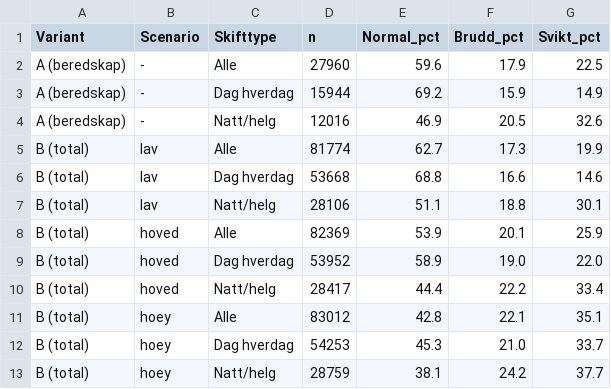
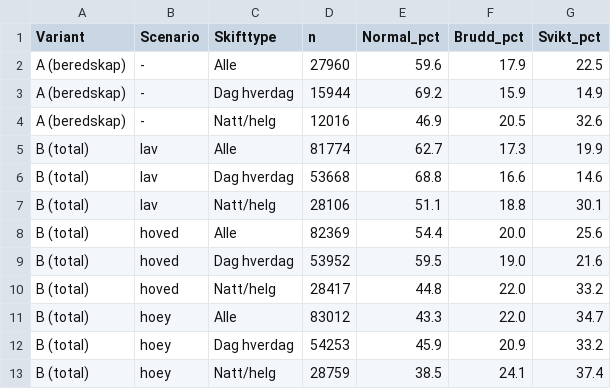
Before and after one commit to LOG650/G20-rune-individuell, a CSV file: analyse/total_belastning_oppsummering.csv, drawn as a sheet.

```diff
--- a/analyse/total_belastning_oppsummering.csv
+++ b/analyse/total_belastning_oppsummering.csv
@@ -7,7 +7,7 @@ B (total),lav,Dag hverdag,53668,68.8,16.6,14.6
 B (total),lav,Natt/helg,28106,51.1,18.8,30.1
-B (total),hoved,Alle,82369,53.9,20.1,25.9
-B (total),hoved,Dag hverdag,53952,58.9,19.0,22.0
-B (total),hoved,Natt/helg,28417,44.4,22.2,33.4
-B (total),hoey,Alle,83012,42.8,22.1,35.1
-B (total),hoey,Dag hverdag,54253,45.3,21.0,33.7
-B (total),hoey,Natt/helg,28759,38.1,24.2,37.7
+B (total),hoved,Alle,82369,54.4,20.0,25.6
+B (total),hoved,Dag hverdag,53952,59.5,19.0,21.6
+B (total),hoved,Natt/helg,28417,44.8,22.0,33.2
+B (total),hoey,Alle,83012,43.3,22.0,34.7
+B (total),hoey,Dag hverdag,54253,45.9,20.9,33.2
+B (total),hoey,Natt/helg,28759,38.5,24.1,37.4
```
Also changed, not shown: 38 other files.
